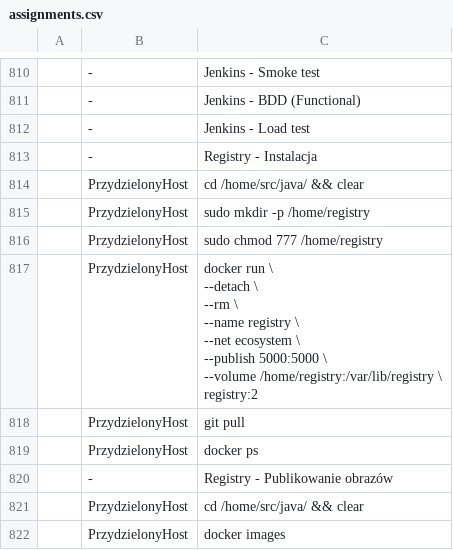
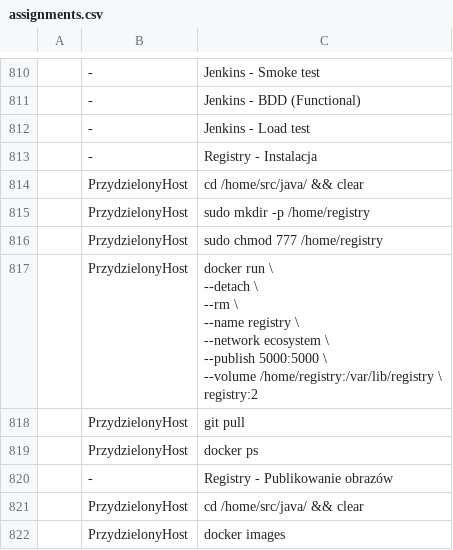
Before and after one commit to astromatt/book-dev, a CSV file: devops/_assignments/assignments.csv, drawn as a sheet; only a part is shown, gaps mark what is left out; ↵ is a line break in a cell; the diff names each change by its address in the sheet, - before the commit and + after, or states it on an @@ line.

```diff
--- a/devops/_assignments/assignments.csv
+++ b/devops/_assignments/assignments.csv
-C817: …registry \ ↵ --net ecosystem \…
+C817: …registry \ ↵ --network ecosystem \…
```
Also changed, not shown: 6 other files.
